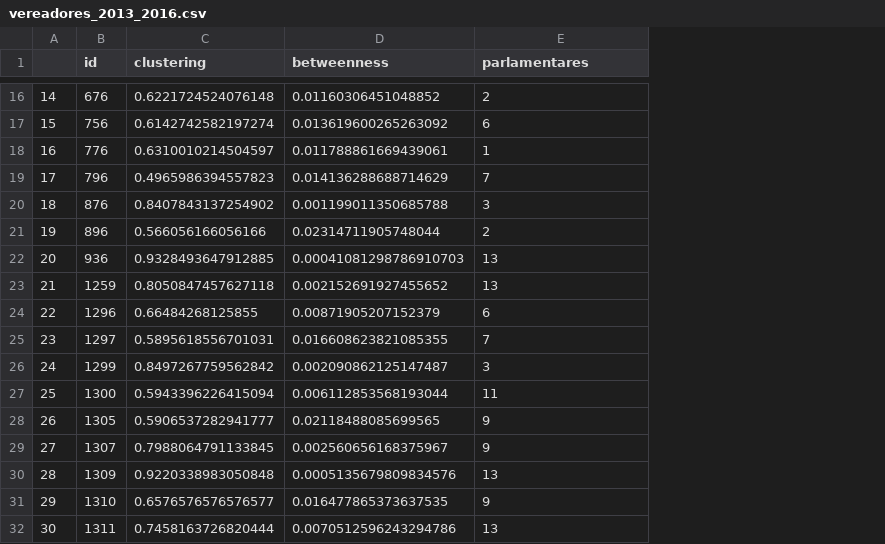
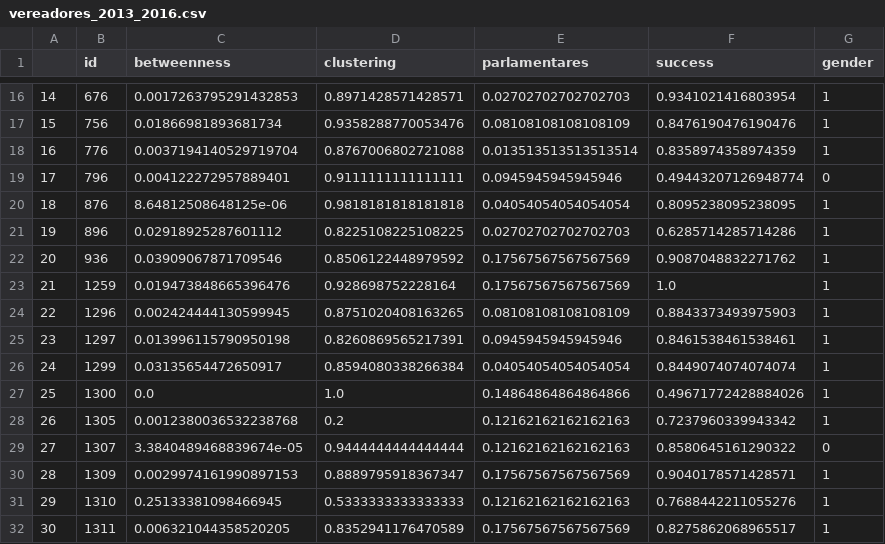
Before and after one commit to pauloschade/redessoc-Projeto, a CSV file: data/vereadores_2013_2016.csv, drawn as a sheet; only a part is shown, gaps mark what is left out; removed rows and columns are numbered as before the commit, all else as after; the diff covers the shown part only; the diff names each change by its address in the sheet, - before the commit and + after, or states it on an @@ line.

Commit message:
framing + success + gender

```diff
--- a/data/vereadores_2013_2016.csv
+++ b/data/vereadores_2013_2016.csv
-column C (clustering), rows 16-32: 0.6221724524076148 | 0.6142742582197274 | 0.6310010214504597 | 0.4965986394557823 | 0.8407843137254902 | 0.566056166056166 | 0.9328493647912885 | 0.8050847457627118 | 0.66484268125855 | 0.5895618556701031 | 0.8497267759562842 | 0.5943396226415094 | 0.5906537282941777 | 0.7988064791133845 | 0.9220338983050848 | 0.6576576576576577 | 0.7458163726820444
+column D (clustering), rows 16-32: 0.8971428571428571 | 0.9358288770053476 | 0.8767006802721088 | 0.9111111111111111 | 0.9818181818181818 | 0.8225108225108225 | 0.8506122448979592 | 0.928698752228164 | 0.8751020408163265 | 0.8260869565217391 | 0.8594080338266384 | 1.0 | 0.2 | 0.9444444444444444 | 0.8889795918367347 | 0.5333333333333333 | 0.8352941176470589
+column F (success), rows 16-32: 0.9341021416803954 | 0.8476190476190476 | 0.8358974358974359 | 0.49443207126948774 | 0.8095238095238095 | 0.6285714285714286 | 0.9087048832271762 | 1.0 | 0.8843373493975903 | 0.8461538461538461 | 0.8449074074074074 | 0.49671772428884026 | 0.7237960339943342 | 0.8580645161290322 | 0.9040178571428571 | 0.7688442211055276 | 0.8275862068965517
+column G (gender), rows 16-32: 1 | 1 | 1 | 0 | 1 | 1 | 1 | 1 | 1 | 1 | 1 | 1 | 1 | 0 | 1 | 1 | 1
-C16 (betweenness): 0.01160306451048852
+C16 (betweenness): 0.0017263795291432853
-E16 (parlamentares): 2
+E16 (parlamentares): 0.02702702702702703
-C17 (betweenness): 0.013619600265263092
+C17 (betweenness): 0.01866981893681734
-E17 (parlamentares): 6
+E17 (parlamentares): 0.08108108108108109
-C18 (betweenness): 0.011788861669439061
+C18 (betweenness): 0.0037194140529719704
-E18 (parlamentares): 1
+E18 (parlamentares): 0.013513513513513514
-C19 (betweenness): 0.014136288688714629
+C19 (betweenness): 0.004122272957889401
-E19 (parlamentares): 7
+E19 (parlamentares): 0.0945945945945946
-C20 (betweenness): 0.001199011350685788
+C20 (betweenness): 8.64812508648125e-06
-E20 (parlamentares): 3
+E20 (parlamentares): 0.04054054054054054
-C21 (betweenness): 0.02314711905748044
+C21 (betweenness): 0.02918925287601112
-E21 (parlamentares): 2
+E21 (parlamentares): 0.02702702702702703
-C22 (betweenness): 0.00041081298786910703
+C22 (betweenness): 0.03909067871709546
-E22:E23 (parlamentares): 13
+E22:E23 (parlamentares): 0.17567567567567569
-C23 (betweenness): 0.002152691927455652
+C23 (betweenness): 0.019473848665396476
-C24 (betweenness): 0.00871905207152379
+C24 (betweenness): 0.002424444130599945
-E24 (parlamentares): 6
+E24 (parlamentares): 0.08108108108108109
-C25 (betweenness): 0.016608623821085355
+C25 (betweenness): 0.013996115790950198
-E25 (parlamentares): 7
+E25 (parlamentares): 0.0945945945945946
-C26 (betweenness): 0.002090862125147487
+C26 (betweenness): 0.03135654472650917
-E26 (parlamentares): 3
+E26 (parlamentares): 0.04054054054054054
-C27 (betweenness): 0.006112853568193044
+C27 (betweenness): 0.0
-E27 (parlamentares): 11
+E27 (parlamentares): 0.14864864864864866
-C28 (betweenness): 0.02118488085699565
+C28 (betweenness): 0.0012380036532238768
-E28:E29 (parlamentares): 9
+E28:E29 (parlamentares): 0.12162162162162163
-C29 (betweenness): 0.002560656168375967
+C29 (betweenness): 3.3840489468839674e-05
-C30 (betweenness): 0.0005135679809834576
+C30 (betweenness): 0.0029974161990897153
-E30 (parlamentares): 13
+E30 (parlamentares): 0.17567567567567569
-C31 (betweenness): 0.016477865373637535
+C31 (betweenness): 0.25133381098466945
-E31 (parlamentares): 9
+E31 (parlamentares): 0.12162162162162163
-C32 (betweenness): 0.0070512596243294786
+C32 (betweenness): 0.006321044358520205
-E32 (parlamentares): 13
+E32 (parlamentares): 0.17567567567567569
```
Also changed, not shown: 114 edited cells elsewhere in this file, 8 other files.
